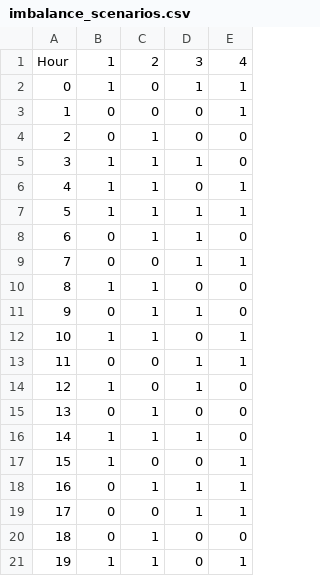
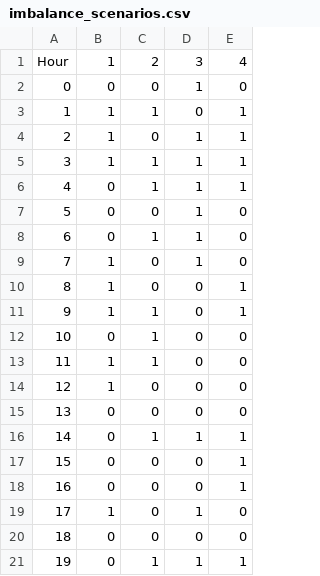
Before and after one commit to magnus-bs/REM_2_market_participation, a CSV file: Data/imbalance_scenarios.csv, drawn as a sheet; only a part is shown; the diff covers the shown part only.

```diff
--- a/Data/imbalance_scenarios.csv
+++ b/Data/imbalance_scenarios.csv
@@ -1,21 +1,21 @@
 Hour,1,2,3,4
-0,1,0,1,1
-1,0,0,0,1
-2,0,1,0,0
-3,1,1,1,0
-4,1,1,0,1
-5,1,1,1,1
+0,0,0,1,0
+1,1,1,0,1
+2,1,0,1,1
+3,1,1,1,1
+4,0,1,1,1
+5,0,0,1,0
 6,0,1,1,0
-7,0,0,1,1
-8,1,1,0,0
-9,0,1,1,0
-10,1,1,0,1
-11,0,0,1,1
-12,1,0,1,0
-13,0,1,0,0
-14,1,1,1,0
-15,1,0,0,1
-16,0,1,1,1
-17,0,0,1,1
-18,0,1,0,0
-19,1,1,0,1
+7,1,0,1,0
+8,1,0,0,1
+9,1,1,0,1
+10,0,1,0,0
+11,1,1,0,0
+12,1,0,0,0
+13,0,0,0,0
+14,0,1,1,1
+15,0,0,0,1
+16,0,0,0,1
+17,1,0,1,0
+18,0,0,0,0
+19,0,1,1,1
```
Also changed, not shown: 5 edited cells elsewhere in this file, Data/price_scenarios.csv, Data/wind_scenarios.csv, 3 other files.
